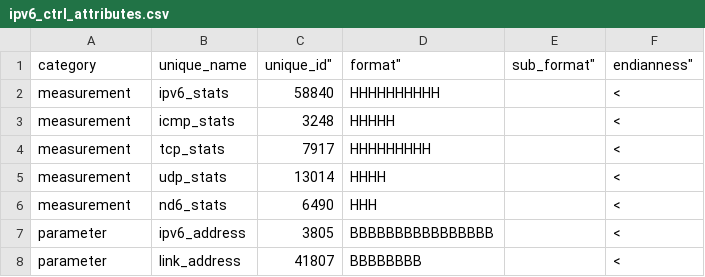
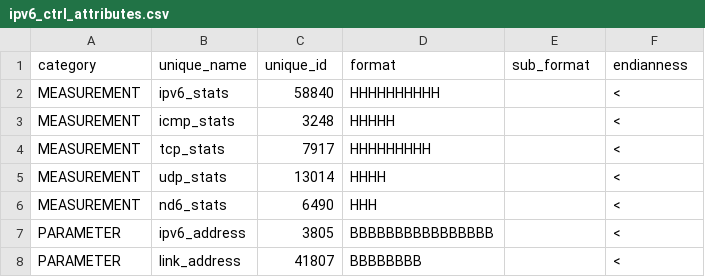
Before and after one commit to wishful-project/examples, a CSV file: contiki/config/protocol_connectors/ipv6_ctrl_attributes.csv, drawn as a sheet.

```diff
--- a/contiki/config/protocol_connectors/ipv6_ctrl_attributes.csv
+++ b/contiki/config/protocol_connectors/ipv6_ctrl_attributes.csv
@@ -1,8 +1,8 @@
-"category","unique_name",""unique_id",""format",""sub_format",""endianness"
-"measurement","ipv6_stats",58840,"HHHHHHHHHH","","<"
-"measurement","icmp_stats",3248,"HHHHH","","<"
-"measurement","tcp_stats",7917,"HHHHHHHHH","","<"
-"measurement","udp_stats",13014,"HHHH","","<"
-"measurement","nd6_stats",6490,"HHH","","<"
-"parameter","ipv6_address",3805,"BBBBBBBBBBBBBBBB","","<"
-"parameter","link_address",41807,"BBBBBBBB","","<"
+"category","unique_name","unique_id","format","sub_format","endianness"
+"MEASUREMENT","ipv6_stats",58840,"HHHHHHHHHH","","<"
+"MEASUREMENT","icmp_stats",3248,"HHHHH","","<"
+"MEASUREMENT","tcp_stats",7917,"HHHHHHHHH","","<"
+"MEASUREMENT","udp_stats",13014,"HHHH","","<"
+"MEASUREMENT","nd6_stats",6490,"HHH","","<"
+"PARAMETER","ipv6_address",3805,"BBBBBBBBBBBBBBBB","","<"
+"PARAMETER","link_address",41807,"BBBBBBBB","","<"
```
Also changed, not shown: contiki/config/protocol_connectors/radio802154_ctrl_attributes.csv, contiki/config/protocol_connectors/rpl_ctrl_attributes.csv, 10 other files.
